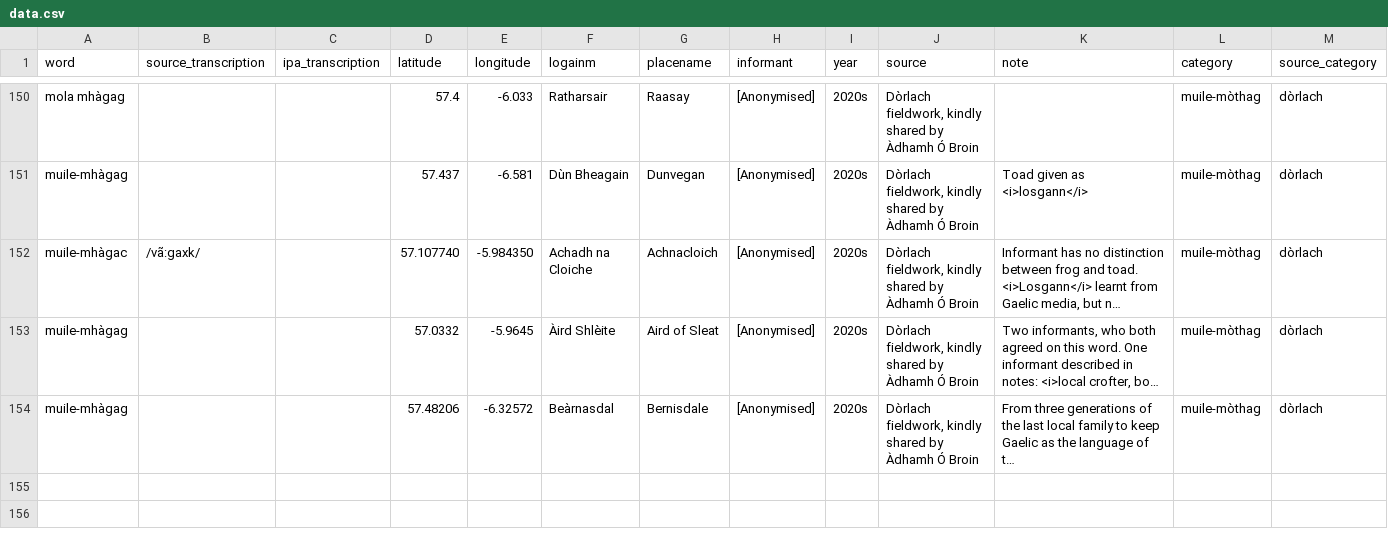
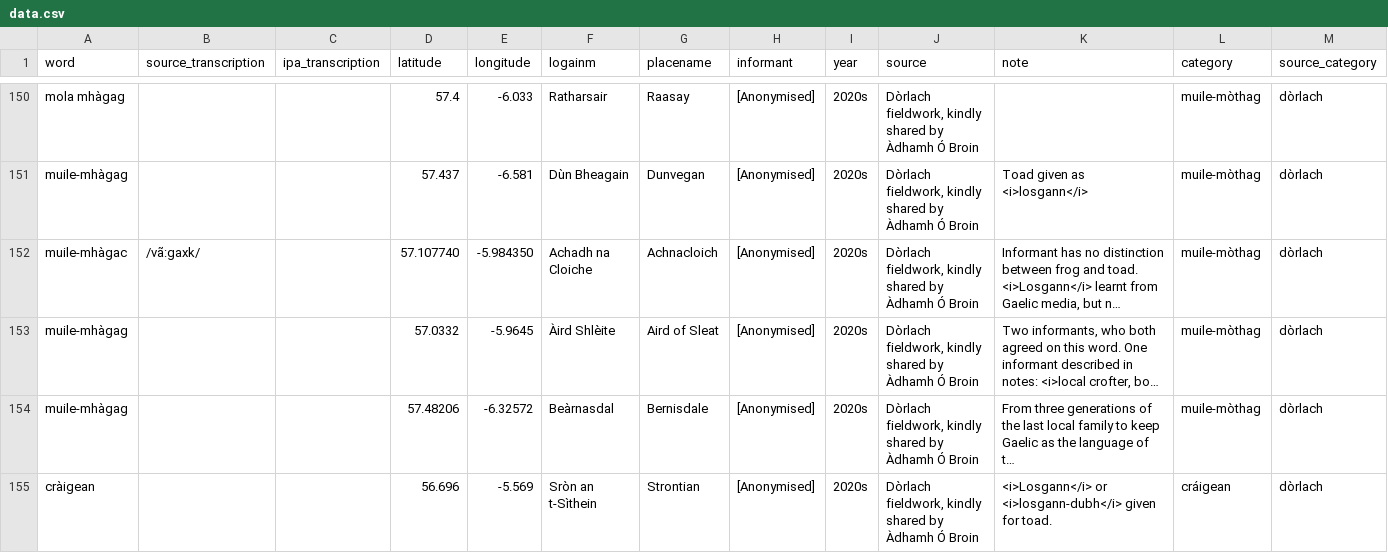
Before and after one commit to lochsh/mclaug, a CSV file: content/images/froganna/data.csv, drawn as a sheet; only a part is shown, gaps mark what is left out; long unchanged cells end in …; the diff names each change by its address in the sheet, - before the commit and + after, or states it on an @@ line.

Commit message:
strontian

```diff
--- a/content/images/froganna/data.csv
+++ b/content/images/froganna/data.csv
+row 155: cràigean |  |  | 56.696 | -5.569 | Sròn an t-Sìthein | Strontian | [Anonymised] | 2020s | Dòrlach fieldwork, kindly shared by Àdhamh Ó Broin | <i>Losgann</i> or <i>losgann-dubh</i> given for toad. | cráigean | dòrlach
```
